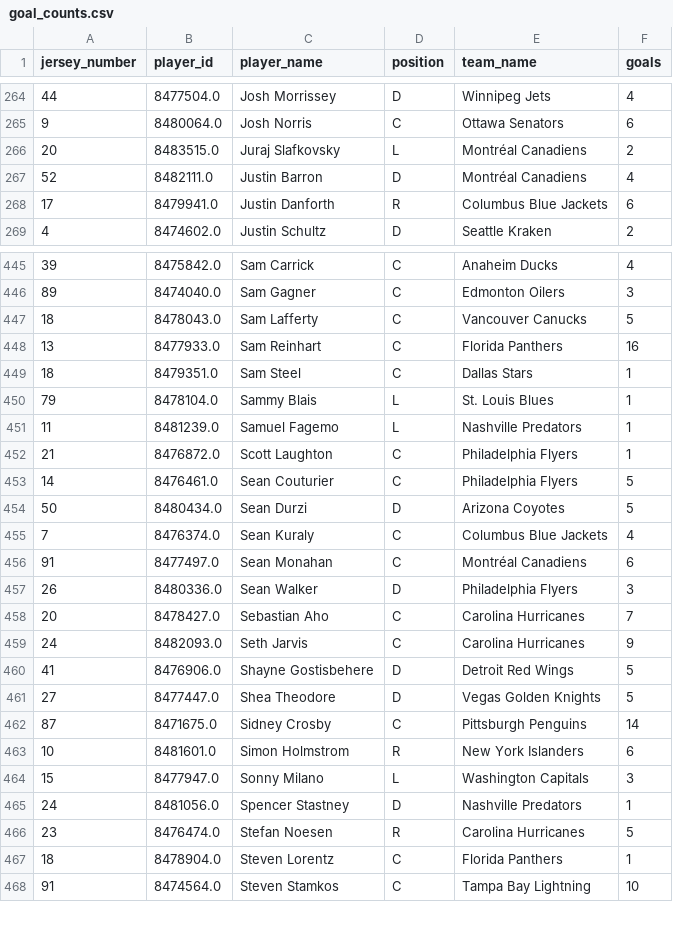
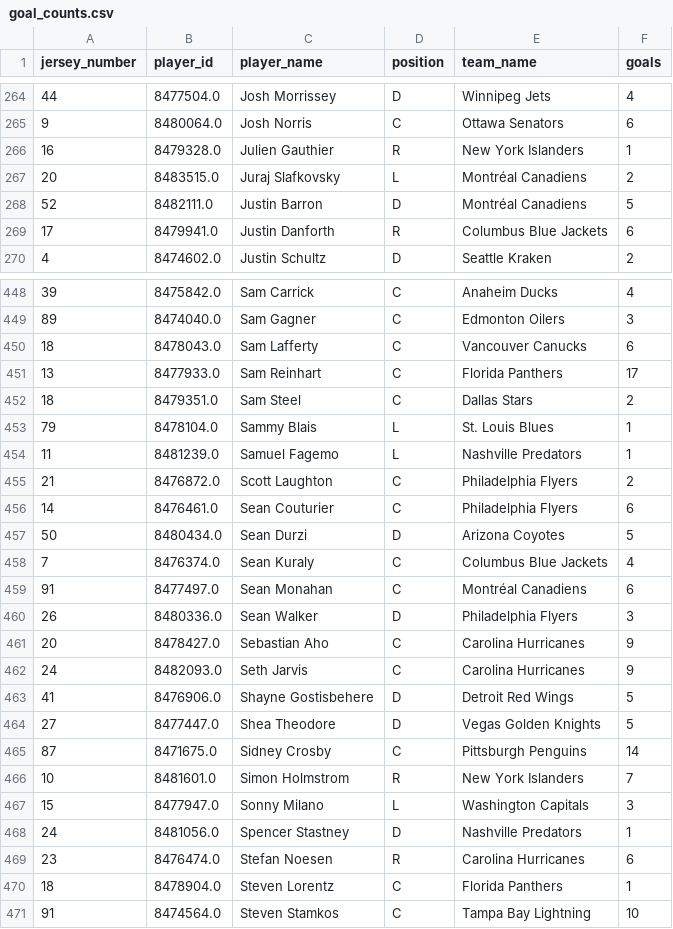
Before and after one commit to kjchrz03/hockey-streamlit, a CSV file: data/goal_counts.csv, drawn as a sheet; only a part is shown, gaps mark what is left out; the diff covers the shown part only.

```diff
--- a/data/goal_counts.csv
+++ b/data/goal_counts.csv
@@ -265,4 +265,5 @@ jersey_number,player_id,player_name,position,team_name,goals
 9,8480064.0,Josh Norris,C,Ottawa Senators,6
+16,8479328.0,Julien Gauthier,R,New York Islanders,1
 20,8483515.0,Juraj Slafkovsky,L,Montréal Canadiens,2
-52,8482111.0,Justin Barron,D,Montréal Canadiens,4
+52,8482111.0,Justin Barron,D,Montréal Canadiens,5
 17,8479941.0,Justin Danforth,R,Columbus Blue Jackets,6
@@ -446,9 +449,9 @@ jersey_number,player_id,player_name,position,team_name,goals
 89,8474040.0,Sam Gagner,C,Edmonton Oilers,3
-18,8478043.0,Sam Lafferty,C,Vancouver Canucks,5
-13,8477933.0,Sam Reinhart,C,Florida Panthers,16
-18,8479351.0,Sam Steel,C,Dallas Stars,1
+18,8478043.0,Sam Lafferty,C,Vancouver Canucks,6
+13,8477933.0,Sam Reinhart,C,Florida Panthers,17
+18,8479351.0,Sam Steel,C,Dallas Stars,2
 79,8478104.0,Sammy Blais,L,St. Louis Blues,1
 11,8481239.0,Samuel Fagemo,L,Nashville Predators,1
-21,8476872.0,Scott Laughton,C,Philadelphia Flyers,1
-14,8476461.0,Sean Couturier,C,Philadelphia Flyers,5
+21,8476872.0,Scott Laughton,C,Philadelphia Flyers,2
+14,8476461.0,Sean Couturier,C,Philadelphia Flyers,6
 50,8480434.0,Sean Durzi,D,Arizona Coyotes,5
@@ -457,3 +460,3 @@ jersey_number,player_id,player_name,position,team_name,goals
 26,8480336.0,Sean Walker,D,Philadelphia Flyers,3
-20,8478427.0,Sebastian Aho,C,Carolina Hurricanes,7
+20,8478427.0,Sebastian Aho,C,Carolina Hurricanes,9
 24,8482093.0,Seth Jarvis,C,Carolina Hurricanes,9
@@ -462,6 +465,6 @@ jersey_number,player_id,player_name,position,team_name,goals
 87,8471675.0,Sidney Crosby,C,Pittsburgh Penguins,14
-10,8481601.0,Simon Holmstrom,R,New York Islanders,6
+10,8481601.0,Simon Holmstrom,R,New York Islanders,7
 15,8477947.0,Sonny Milano,L,Washington Capitals,3
 24,8481056.0,Spencer Stastney,D,Nashville Predators,1
-23,8476474.0,Stefan Noesen,R,Carolina Hurricanes,5
+23,8476474.0,Stefan Noesen,R,Carolina Hurricanes,6
 18,8478904.0,Steven Lorentz,C,Florida Panthers,1
```
Also changed, not shown: 2 added rows and 64 edited cells elsewhere in this file, data/goal_locations.csv.
